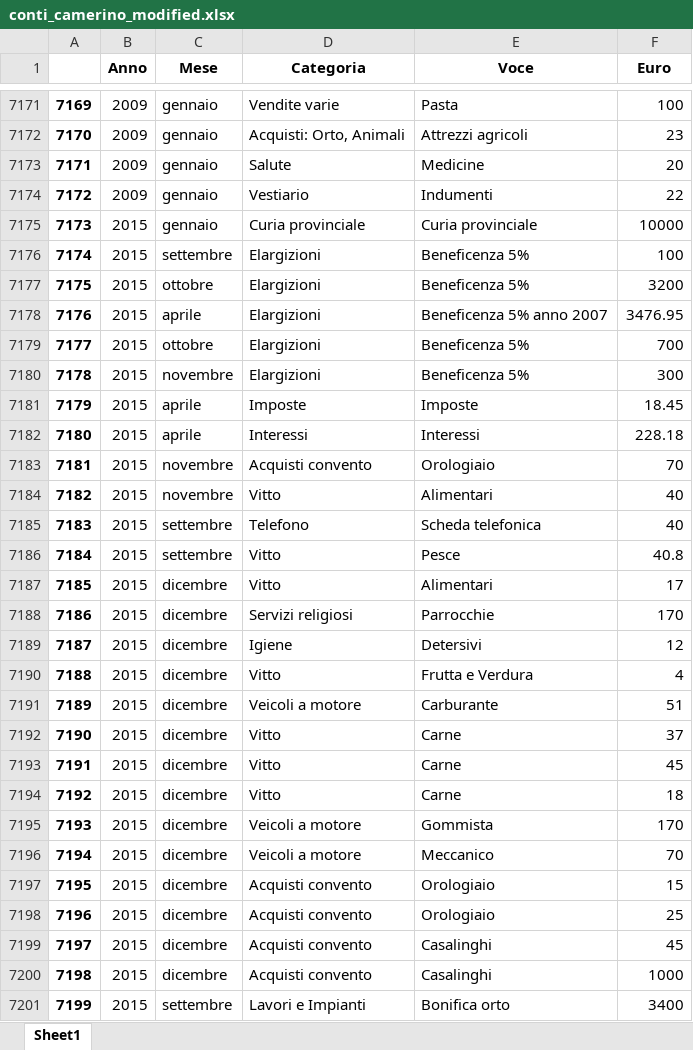
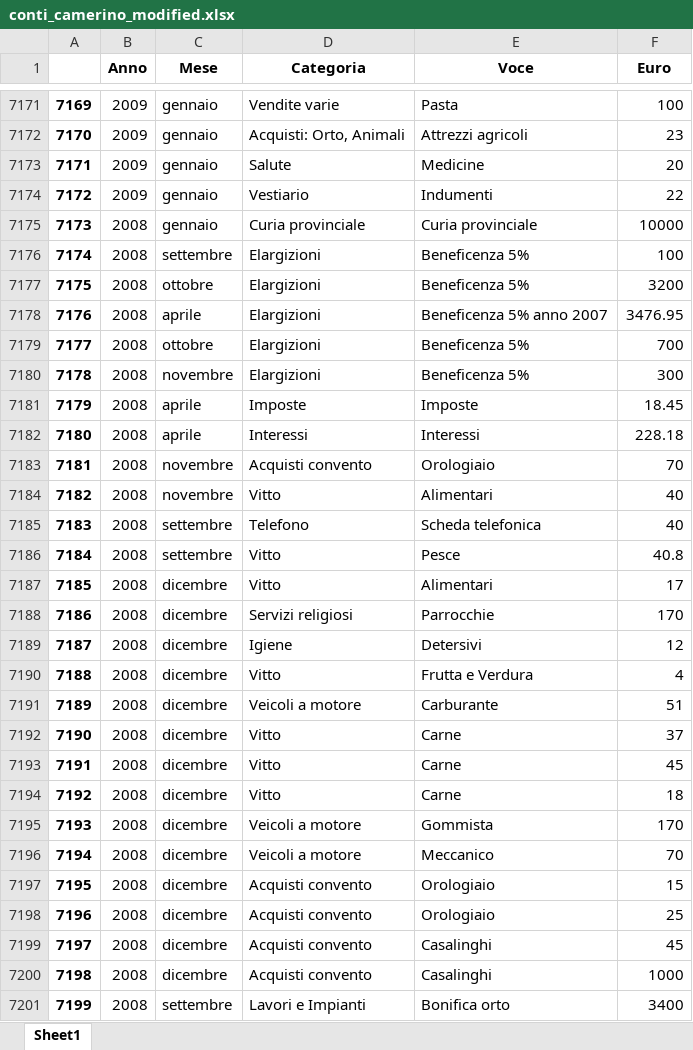
Before and after one commit to fragiaco/python_CONTI_01, an Excel workbook: conti_camerino_modified.xlsx, sheet Sheet1, drawn as a sheet; only a part is shown, gaps mark what is left out; values as stored, in another font and other column widths than the file's, no borders; the diff covers the shown part only; the diff names each change by its address in the sheet, - before the commit and + after, or states it on an @@ line.

```diff
--- a/conti_camerino_modified.xlsx (sheet Sheet1)
+++ b/conti_camerino_modified.xlsx (sheet Sheet1)
-B7175:B7201 (Anno): 2015
+B7175:B7201 (Anno): 2008
```
Also changed, not shown: 511 added rows and 864 edited cells elsewhere in this sheet, conti_camerino_multiple.xlsx, conti_camerino_styled.xlsx, 1 other file.
